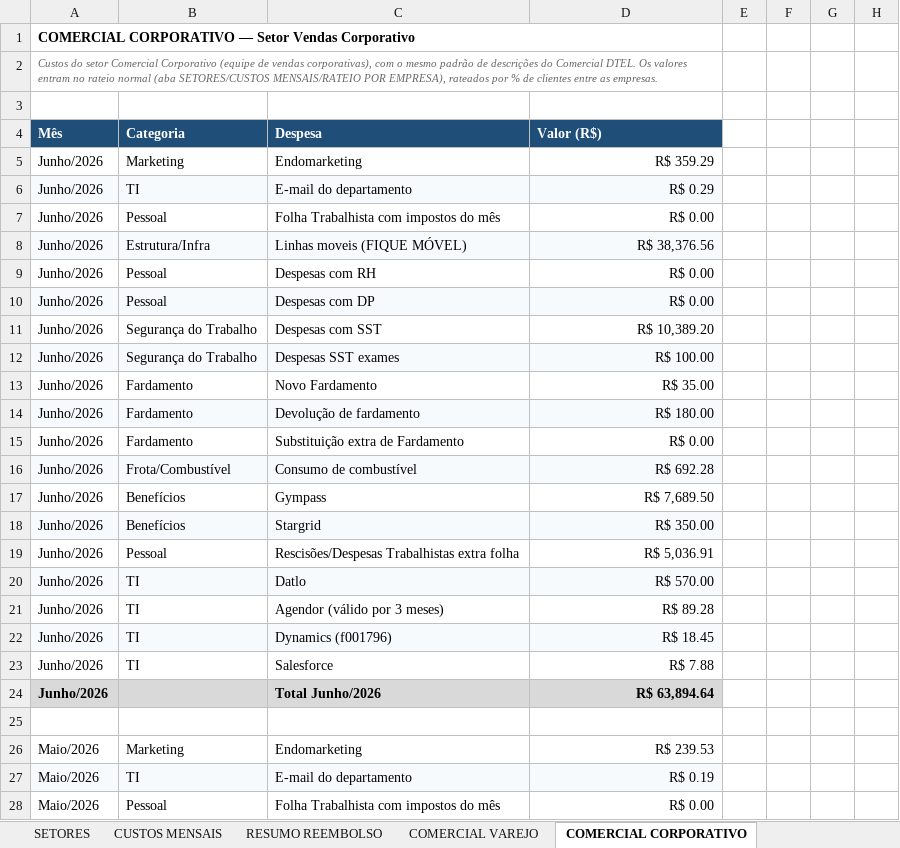
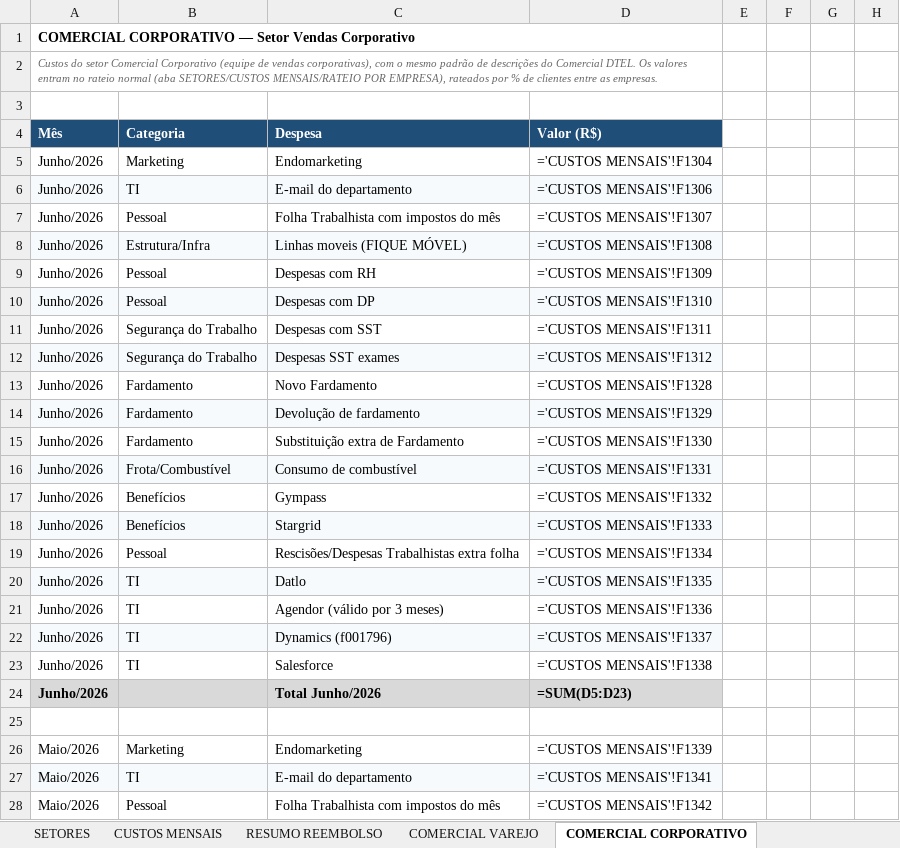
Before and after one commit to Deboradtelelecom/Base-dos-setores, an Excel workbook: dados-mensais/Base_Rateio_Custos_DTEL.xlsx, sheet COMERCIAL CORPORATIVO, drawn as a sheet; only a part is shown; values as stored, in another font and other column widths than the file's, no borders; formulas without a stored value are shown as written; the diff covers the shown part only; the diff names each change by its address in the sheet, - before the commit and + after, or states it on an @@ line.

```diff
--- a/dados-mensais/Base_Rateio_Custos_DTEL.xlsx (sheet COMERCIAL CORPORATIVO)
+++ b/dados-mensais/Base_Rateio_Custos_DTEL.xlsx (sheet COMERCIAL CORPORATIVO)
-D5 (Valor (R$)): R$ 359.29
+D5 (Valor (R$)): ='CUSTOS MENSAIS'!F1304
-D6 (Valor (R$)): R$ 0.29
+D6 (Valor (R$)): ='CUSTOS MENSAIS'!F1306
-D7 (Valor (R$)): R$ 0.00
+D7 (Valor (R$)): ='CUSTOS MENSAIS'!F1307
-D8 (Valor (R$)): R$ 38,376.56
+D8 (Valor (R$)): ='CUSTOS MENSAIS'!F1308
-D9 (Valor (R$)): R$ 0.00
+D9 (Valor (R$)): ='CUSTOS MENSAIS'!F1309
-D10 (Valor (R$)): R$ 0.00
+D10 (Valor (R$)): ='CUSTOS MENSAIS'!F1310
-D11 (Valor (R$)): R$ 10,389.20
+D11 (Valor (R$)): ='CUSTOS MENSAIS'!F1311
-D12 (Valor (R$)): R$ 100.00
+D12 (Valor (R$)): ='CUSTOS MENSAIS'!F1312
-D13 (Valor (R$)): R$ 35.00
+D13 (Valor (R$)): ='CUSTOS MENSAIS'!F1328
-D14 (Valor (R$)): R$ 180.00
+D14 (Valor (R$)): ='CUSTOS MENSAIS'!F1329
-D15 (Valor (R$)): R$ 0.00
+D15 (Valor (R$)): ='CUSTOS MENSAIS'!F1330
-D16 (Valor (R$)): R$ 692.28
+D16 (Valor (R$)): ='CUSTOS MENSAIS'!F1331
-D17 (Valor (R$)): R$ 7,689.50
+D17 (Valor (R$)): ='CUSTOS MENSAIS'!F1332
-D18 (Valor (R$)): R$ 350.00
+D18 (Valor (R$)): ='CUSTOS MENSAIS'!F1333
-D19 (Valor (R$)): R$ 5,036.91
+D19 (Valor (R$)): ='CUSTOS MENSAIS'!F1334
-D20 (Valor (R$)): R$ 570.00
+D20 (Valor (R$)): ='CUSTOS MENSAIS'!F1335
-D21 (Valor (R$)): R$ 89.28
+D21 (Valor (R$)): ='CUSTOS MENSAIS'!F1336
-D22 (Valor (R$)): R$ 18.45
+D22 (Valor (R$)): ='CUSTOS MENSAIS'!F1337
-D23 (Valor (R$)): R$ 7.88
+D23 (Valor (R$)): ='CUSTOS MENSAIS'!F1338
-D24 (Valor (R$)): R$ 63,894.64
+D24 (Valor (R$)): =SUM(D5:D23)
-D26 (Valor (R$)): R$ 239.53
+D26 (Valor (R$)): ='CUSTOS MENSAIS'!F1339
-D27 (Valor (R$)): R$ 0.19
+D27 (Valor (R$)): ='CUSTOS MENSAIS'!F1341
-D28 (Valor (R$)): R$ 0.00
+D28 (Valor (R$)): ='CUSTOS MENSAIS'!F1342
```
Also changed, not shown: 1 added row, 1 removed row and 39 edited cells elsewhere in this sheet, sheet CUSTOS MENSAIS, sheet PARÂMETROS, sheet SETORES, sheet RESUMO REEMBOLSO, sheet COMERCIAL VAREJO, hidden cells, charts or pictures, 1 other file.
